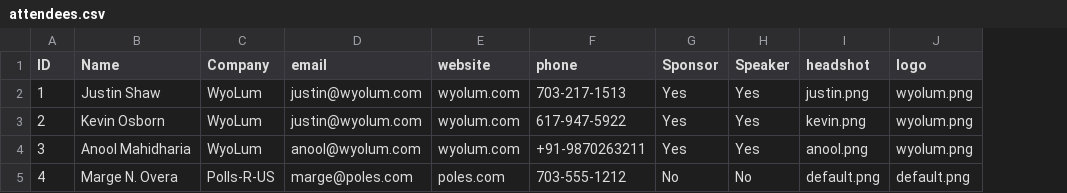
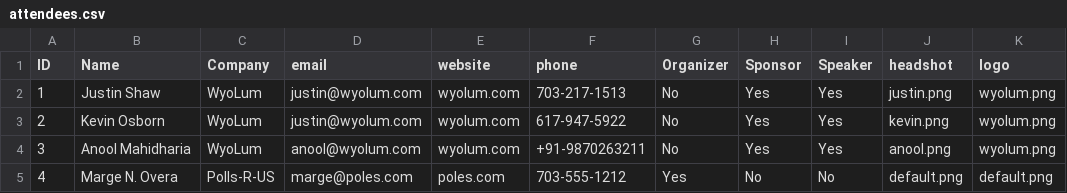
Before and after one commit to wyolum/EPD, a CSV file: libraries/EReader/examples/Album/attendees.csv, drawn as a sheet; the diff names each change by its address in the sheet, - before the commit and + after, or states it on an @@ line.

```diff
--- a/libraries/EReader/examples/Album/attendees.csv
+++ b/libraries/EReader/examples/Album/attendees.csv
+column G (Organizer), rows 2-5: No | No | No | Yes
```
Also changed, not shown: 2 other files.
